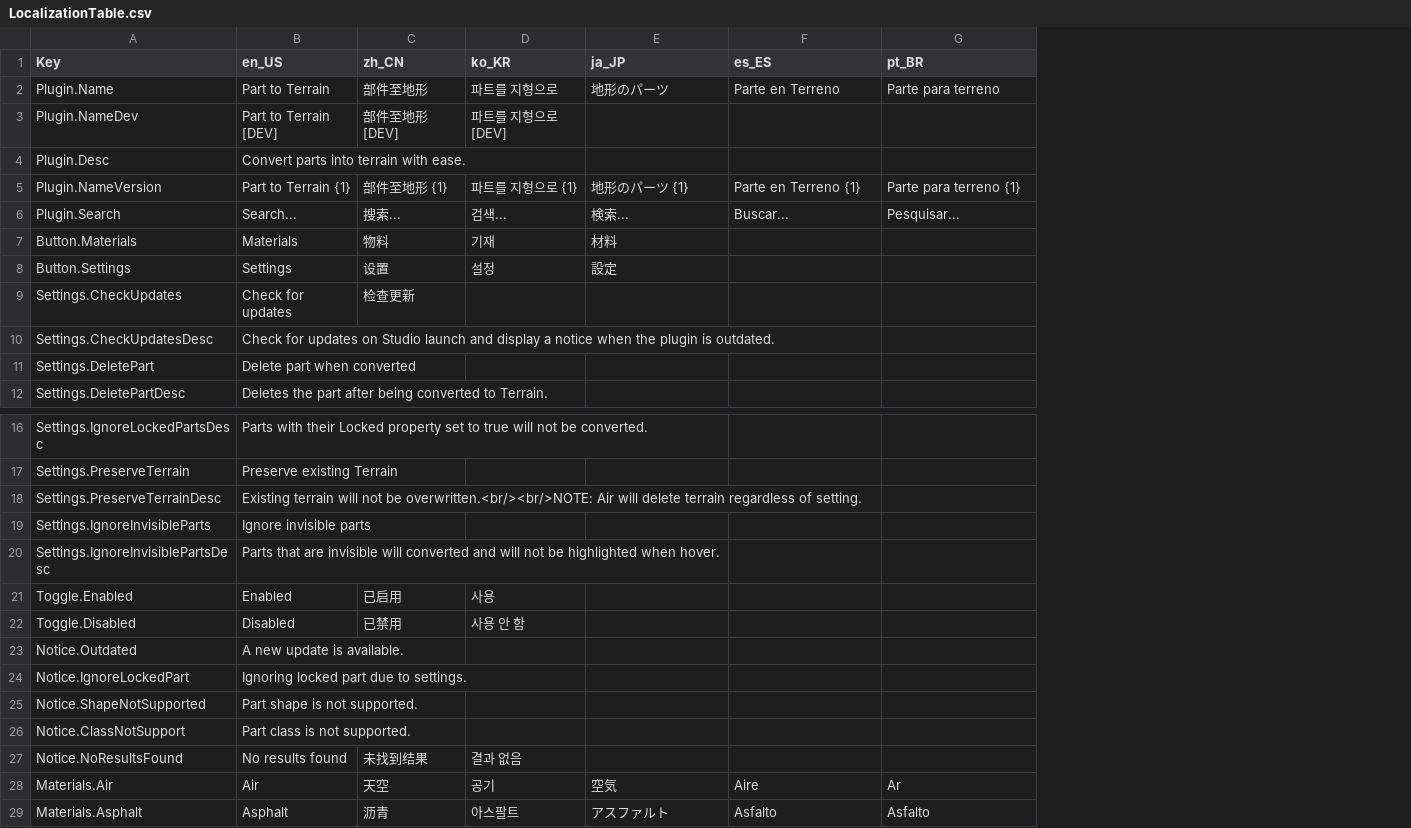
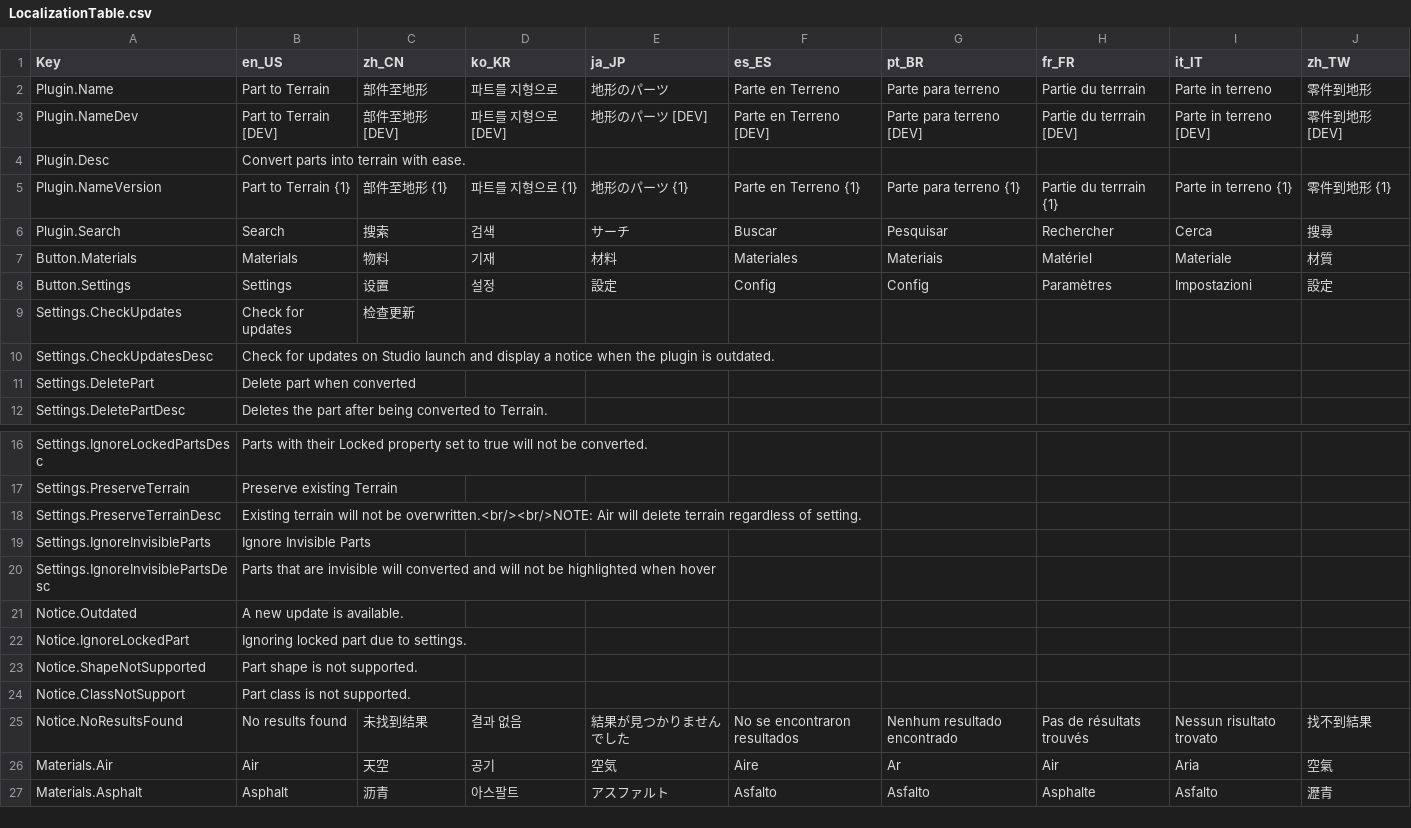
Before and after one commit to mkargus/PartToTerrain, a CSV file: src/Util/Localization/LocalizationTable.csv, drawn as a sheet; only a part is shown, gaps mark what is left out; removed rows and columns are numbered as before the commit, all else as after; the diff names each change by its address in the sheet, - before the commit and + after, or states it on an @@ line.

Commit message:
Updated LocalizationTable - Added translations for French, Italian and Traditional Chinese. - Removed unused keys - Removed ellipsis for search

```diff
--- a/src/Util/Localization/LocalizationTable.csv
+++ b/src/Util/Localization/LocalizationTable.csv
+column H (fr_FR), rows 2-8: Partie du terrrain | Partie du terrrain [DEV] |  | Partie du terrrain {1} | Rechercher | Matériel | Paramètres; rows 25-27: Pas de résultats trouvés | Air | Asphalte
+column I (it_IT), rows 2-8: Parte in terreno | Parte in terreno [DEV] |  | Parte in terreno {1} | Cerca | Materiale | Impostazioni; rows 25-27: Nessun risultato trovato | Aria | Asfalto
+column J (zh_TW), rows 2-8: 零件到地形 | 零件到地形 [DEV] |  | 零件到地形 {1} | 搜尋 | 材質 | 設定; rows 25-27: 找不到結果 | 空氣 | 瀝青
-E3 (ja_JP): (empty)
+E3 (ja_JP): 地形のパーツ [DEV]
-F3 (es_ES): (empty)
+F3 (es_ES): Parte en Terreno [DEV]
-G3 (pt_BR): (empty)
+G3 (pt_BR): Parte para terreno [DEV]
-B6 (en_US): Search...
+B6 (en_US): Search
-C6 (zh_CN): 搜索...
+C6 (zh_CN): 搜索
-D6 (ko_KR): 검색...
+D6 (ko_KR): 검색
-E6 (ja_JP): 検索...
+E6 (ja_JP): サーチ
-F6 (es_ES): Buscar...
+F6 (es_ES): Buscar
-G6 (pt_BR): Pesquisar...
+G6 (pt_BR): Pesquisar
-F7 (es_ES): (empty)
+F7 (es_ES): Materiales
-G7 (pt_BR): (empty)
+G7 (pt_BR): Materiais
-F8 (es_ES): (empty)
+F8 (es_ES): Config
-G8 (pt_BR): (empty)
+G8 (pt_BR): Config
-B19 (en_US): Ignore invisible parts
+B19 (en_US): Ignore Invisible Parts
-B20 (en_US): …highlighted when hover.
+B20 (en_US): …highlighted when hover
-row 21: Toggle.Enabled | Enabled | 已启用 | 사용
-row 22: Toggle.Disabled | Disabled | 已禁用 | 사용 안 함
-E25 (ja_JP): (empty)
+E25 (ja_JP): 結果が見つかりませんでした
-F25 (es_ES): (empty)
+F25 (es_ES): No se encontraron resultados
-G25 (pt_BR): (empty)
+G25 (pt_BR): Nenhum resultado encontrado
```
